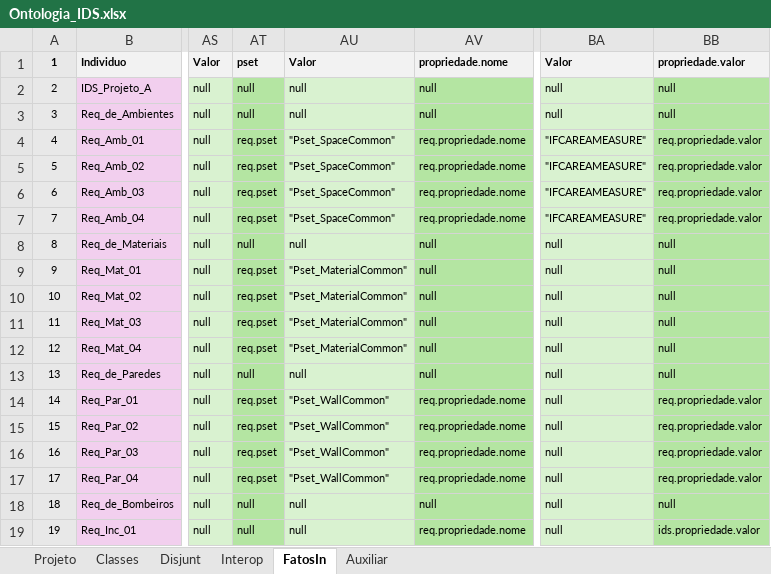
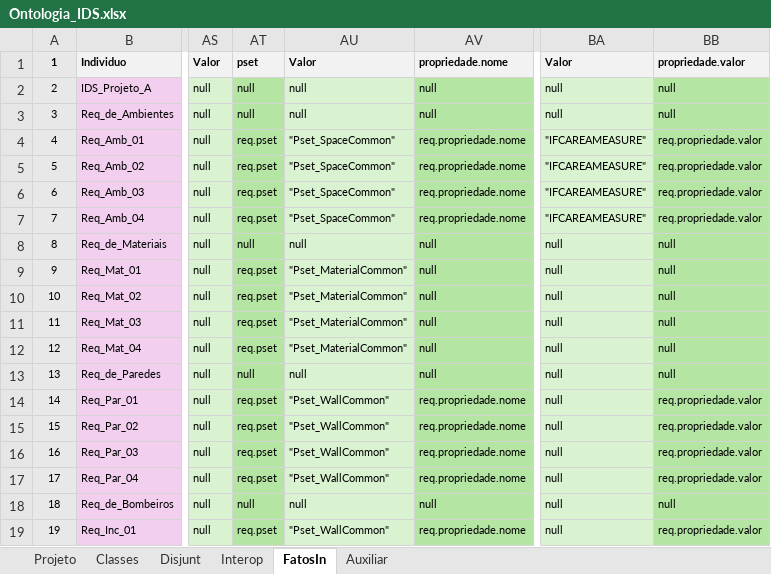
Before and after one commit to JLMenegotto/OntologiaBIM, an Excel workbook: Versão5/BIM/Ontologia_IDS.xlsx, sheet FatosIn, drawn as a sheet; only a part is shown, gaps mark what is left out; values as stored, in another font and other column widths than the file's, no borders; conditional formats not drawn; the diff names each change by its address in the sheet, - before the commit and + after, or states it on an @@ line.

Commit message:
Add files via upload

```diff
--- a/Versão5/BIM/Ontologia_IDS.xlsx (sheet FatosIn)
+++ b/Versão5/BIM/Ontologia_IDS.xlsx (sheet FatosIn)
-AT19: null
+AT19: req.pset
-AU19: null
+AU19: "Pset_WallCommon"
-BB19: ids.propriedade.valor
+BB19: req.propriedade.valor
```
Also changed, not shown: sheet Projeto.
